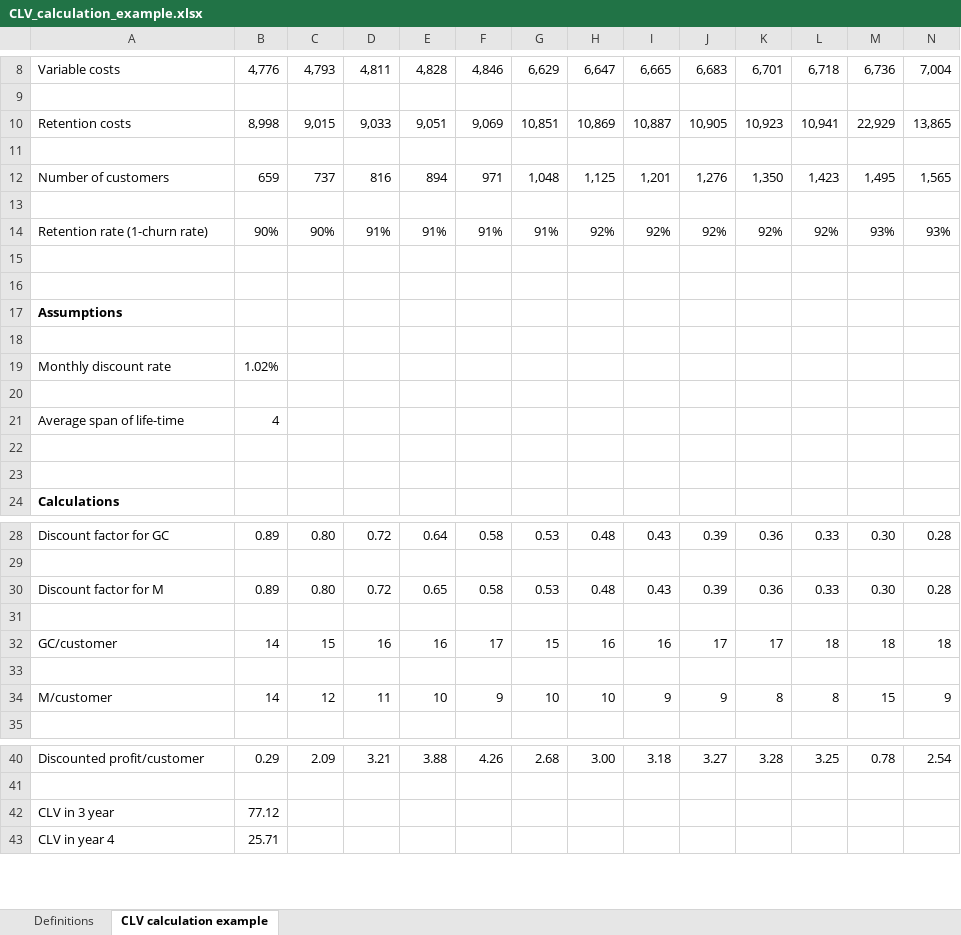
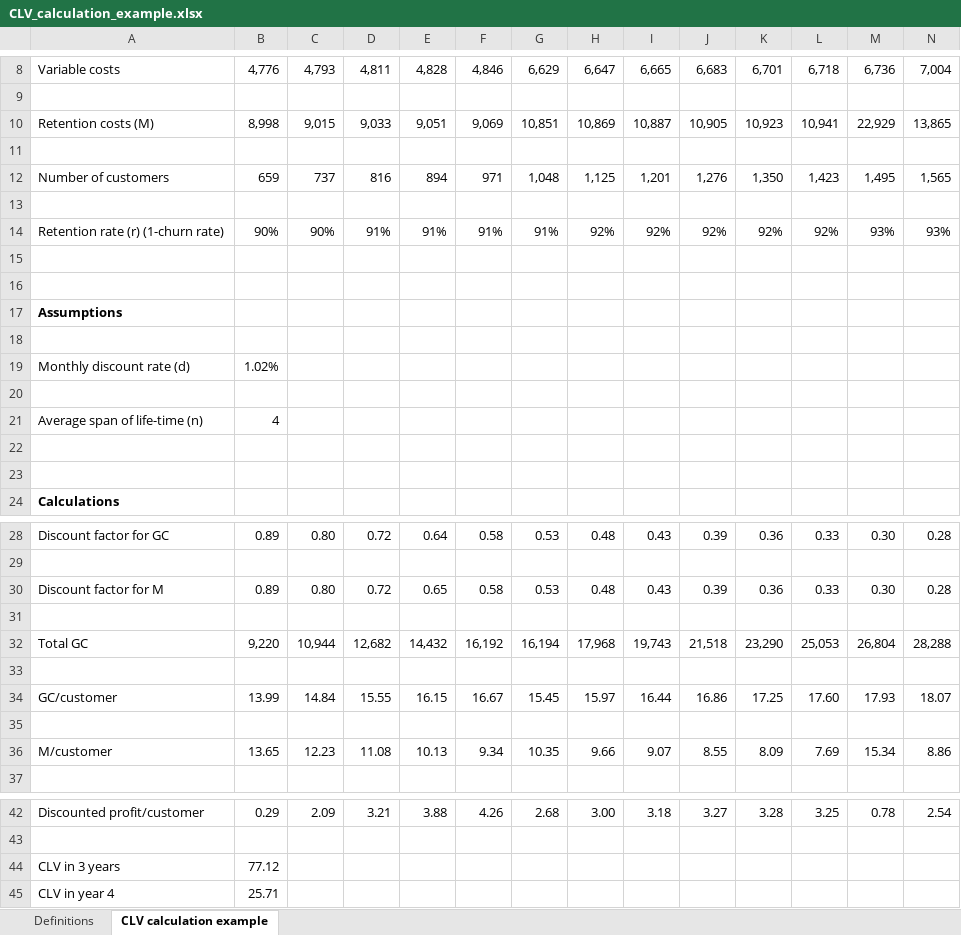
Before and after one commit to kostasfe/clv-calculation-example, an Excel workbook: CLV_calculation_example.xlsx, sheet CLV calculation example, drawn as a sheet; only a part is shown, gaps mark what is left out; values as stored, in another font and other column widths than the file's, no borders; charts and pictures not drawn; removed rows and columns are numbered as before the commit, all else as after; rows hold the shown columns only; the diff names each change by its address in the sheet, - before the commit and + after, or states it on an @@ line.

Commit message:
Updated CLV calculation example spreadsheet

```diff
--- a/CLV_calculation_example.xlsx (sheet CLV calculation example)
+++ b/CLV_calculation_example.xlsx (sheet CLV calculation example)
-A10: Retention costs
+A10: Retention costs (M)
-A14: Retention rate (1-churn rate)
+A14: Retention rate (r) (1-churn rate)
-A19: Monthly discount rate
+A19: Monthly discount rate (d)
-A21: Average span of life-time
+A21: Average span of life-time (n)
-row 32: GC/customer | 14 | 15 | 16 | 16 | 17 | 15 | 16 | 16 | 17 | 17 | 18 | 18 | 18
+row 32: Total GC | 9,220 | 10,944 | 12,682 | 14,432 | 16,192 | 16,194 | 17,968 | 19,743 | 21,518 | 23,290 | 25,053 | 26,804 | 28,288
+row 34: GC/customer | 13.99 | 14.84 | 15.55 | 16.15 | 16.67 | 15.45 | 15.97 | 16.44 | 16.86 | 17.25 | 17.60 | 17.93 | 18.07
-row 35: M/customer | 14 | 12 | 11 | 10 | 9 | 10 | 10 | 9 | 9 | 8 | 8 | 15 | 9
+row 35: (empty)
+row 36: M/customer | 13.65 | 12.23 | 11.08 | 10.13 | 9.34 | 10.35 | 9.66 | 9.07 | 8.55 | 8.09 | 7.69 | 15.34 | 8.86
-A44: CLV in 3 year
+A44: CLV in 3 years
```
Also changed, not shown: sheet Definitions, formulas that keep their value.
